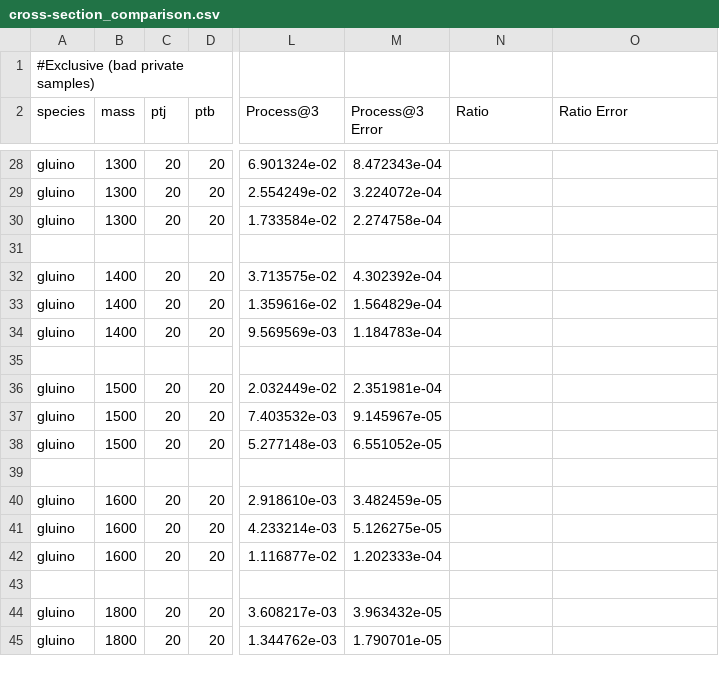
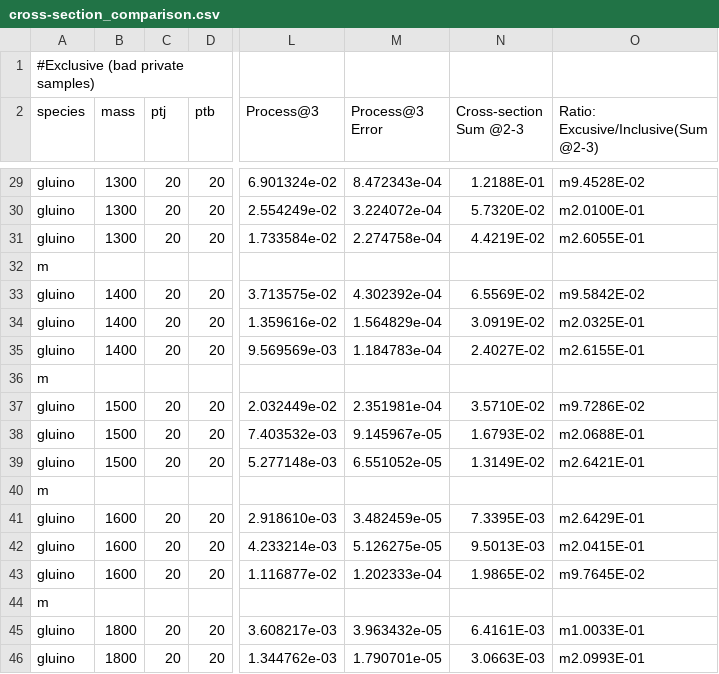
Before and after one commit to AdamVendrasco/HSCP_MC_Generation, a CSV file: gridpack_LHE_LOGs/cross-section_comparison.csv, drawn as a sheet; only a part is shown, gaps mark what is left out; addresses are those after the commit; the diff covers the shown part only; the diff names each change by its address in the sheet, - before the commit and + after, or states it on an @@ line.

Commit message:
sum of cross-sections @2+@3, Ratio of Exclusive / Inclusive

```diff
--- a/gridpack_LHE_LOGs/cross-section_comparison.csv
+++ b/gridpack_LHE_LOGs/cross-section_comparison.csv
-N2: Ratio
+N2: Cross-section Sum @2-3
-O2: Ratio Error
+O2: Ratio: Excusive/Inclusive(Sum @2-3)
-N29 (Cross-section Sum @2-3): (empty)
+N29 (Cross-section Sum @2-3): 1.2188E-01
-O29: (empty)
+O29: m9.4528E-02
-N30 (Cross-section Sum @2-3): (empty)
+N30 (Cross-section Sum @2-3): 5.7320E-02
-O30: (empty)
+O30: m2.0100E-01
-N31 (Cross-section Sum @2-3): (empty)
+N31 (Cross-section Sum @2-3): 4.4219E-02
-O31: (empty)
+O31: m2.6055E-01
-A32 (species): (empty)
+A32 (species): m
-N33 (Cross-section Sum @2-3): (empty)
+N33 (Cross-section Sum @2-3): 6.5569E-02
-O33: (empty)
+O33: m9.5842E-02
-N34 (Cross-section Sum @2-3): (empty)
+N34 (Cross-section Sum @2-3): 3.0919E-02
-O34: (empty)
+O34: m2.0325E-01
-N35 (Cross-section Sum @2-3): (empty)
+N35 (Cross-section Sum @2-3): 2.4027E-02
-O35: (empty)
+O35: m2.6155E-01
-A36 (species): (empty)
+A36 (species): m
-N37 (Cross-section Sum @2-3): (empty)
+N37 (Cross-section Sum @2-3): 3.5710E-02
-O37: (empty)
+O37: m9.7286E-02
-N38 (Cross-section Sum @2-3): (empty)
+N38 (Cross-section Sum @2-3): 1.6793E-02
-O38: (empty)
+O38: m2.0688E-01
-N39 (Cross-section Sum @2-3): (empty)
+N39 (Cross-section Sum @2-3): 1.3149E-02
-O39: (empty)
+O39: m2.6421E-01
-A40 (species): (empty)
+A40 (species): m
-N41 (Cross-section Sum @2-3): (empty)
+N41 (Cross-section Sum @2-3): 7.3395E-03
-O41: (empty)
+O41: m2.6429E-01
-N42 (Cross-section Sum @2-3): (empty)
+N42 (Cross-section Sum @2-3): 9.5013E-03
-O42: (empty)
+O42: m2.0415E-01
-N43 (Cross-section Sum @2-3): (empty)
+N43 (Cross-section Sum @2-3): 1.9865E-02
-O43: (empty)
+O43: m9.7645E-02
-A44 (species): (empty)
+A44 (species): m
-N45 (Cross-section Sum @2-3): (empty)
+N45 (Cross-section Sum @2-3): 6.4161E-03
-O45: (empty)
+O45: m1.0033E-01
-N46 (Cross-section Sum @2-3): (empty)
+N46 (Cross-section Sum @2-3): 3.0663E-03
-O46: (empty)
+O46: m2.0993E-01
```
Also changed, not shown: 1 added row and 70 edited cells elsewhere in this file.
